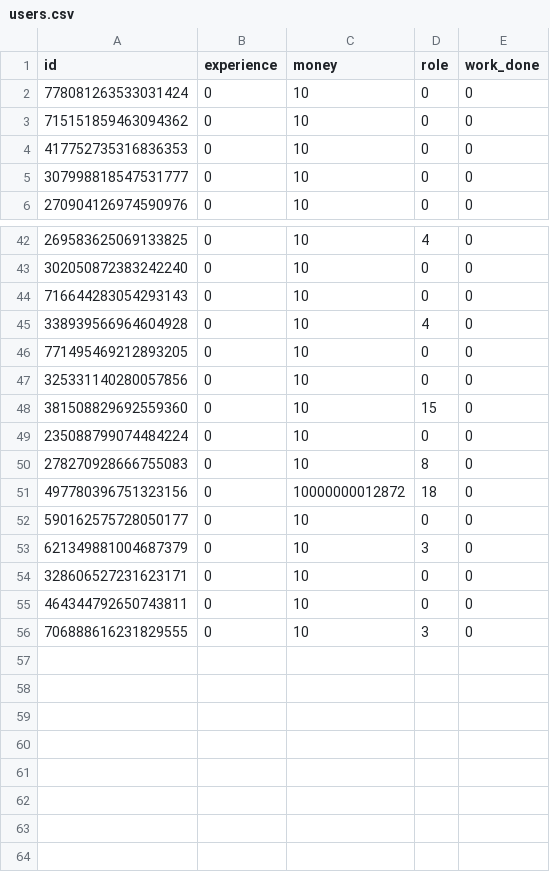
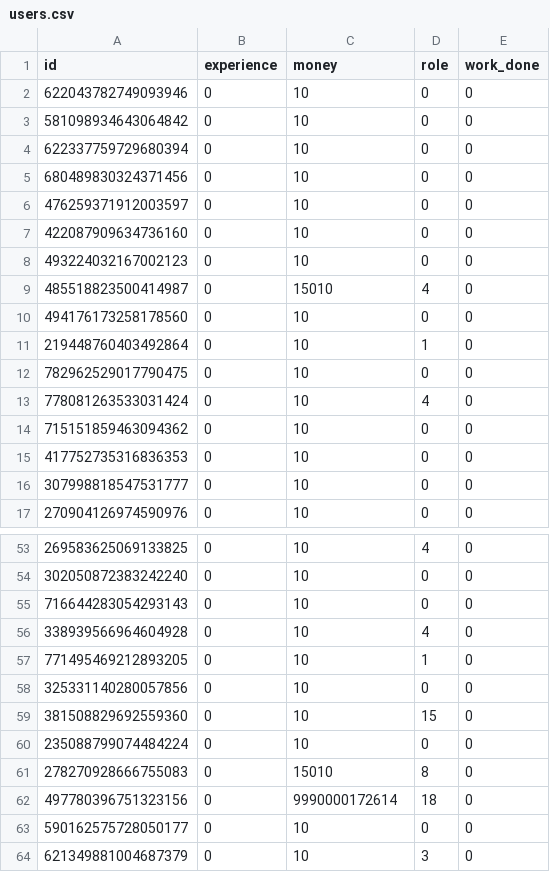
Before and after one commit to micr0tubule/jbstraubel, a CSV file: data/users.csv, drawn as a sheet; only a part is shown, gaps mark what is left out; the shorter side is filled out with more unchanged rows; the diff covers the shown part only.

```diff
--- a/data/users.csv
+++ b/data/users.csv
@@ -1,3 +1,14 @@
 id,experience,money,role,work_done
-778081263533031424,0,10,0,0
+622043782749093946,0,10,0,0
+581098934643064842,0,10,0,0
+622337759729680394,0,10,0,0
+680489830324371456,0,10,0,0
+476259371912003597,0,10,0,0
+422087909634736160,0,10,0,0
+493224032167002123,0,10,0,0
+485518823500414987,0,15010,4,0
+494176173258178560,0,10,0,0
+219448760403492864,0,10,1,0
+782962529017790475,0,10,0,0
+778081263533031424,0,10,4,0
 715151859463094362,0,10,0,0
@@ -45,3 +56,3 @@ id,experience,money,role,work_done
 338939566964604928,0,10,4,0
-771495469212893205,0,10,0,0
+771495469212893205,0,10,1,0
 325331140280057856,0,10,0,0
@@ -49,4 +60,4 @@ id,experience,money,role,work_done
 235088799074484224,0,10,0,0
-278270928666755083,0,10,8,0
-497780396751323156,0,10000000012872,18,0
+278270928666755083,0,15010,8,0
+497780396751323156,0,9990000172614,18,0
 590162575728050177,0,10,0,0
```
Also changed, not shown: 9 edited cells elsewhere in this file, data/inventory.csv, data/newslog.csv, 35 other files.
